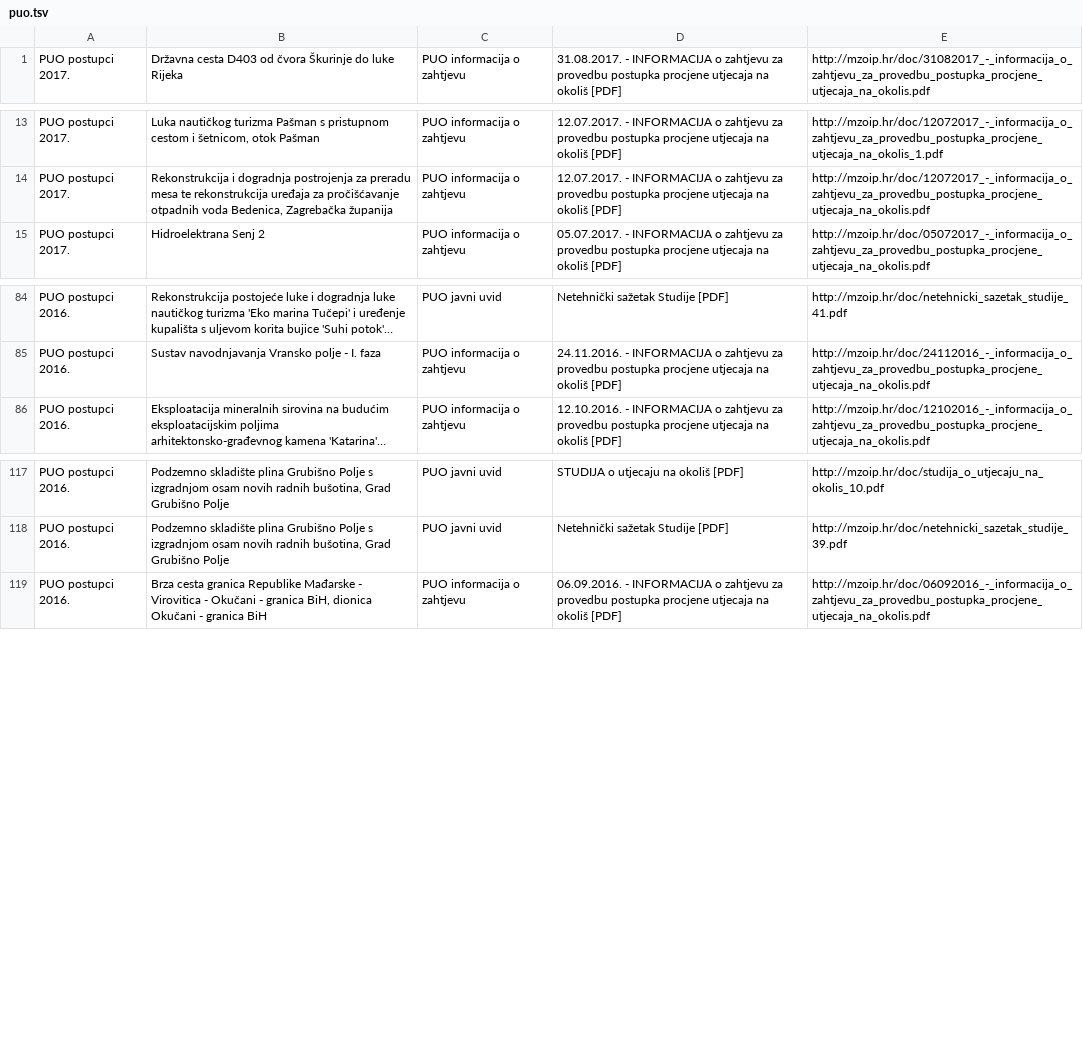
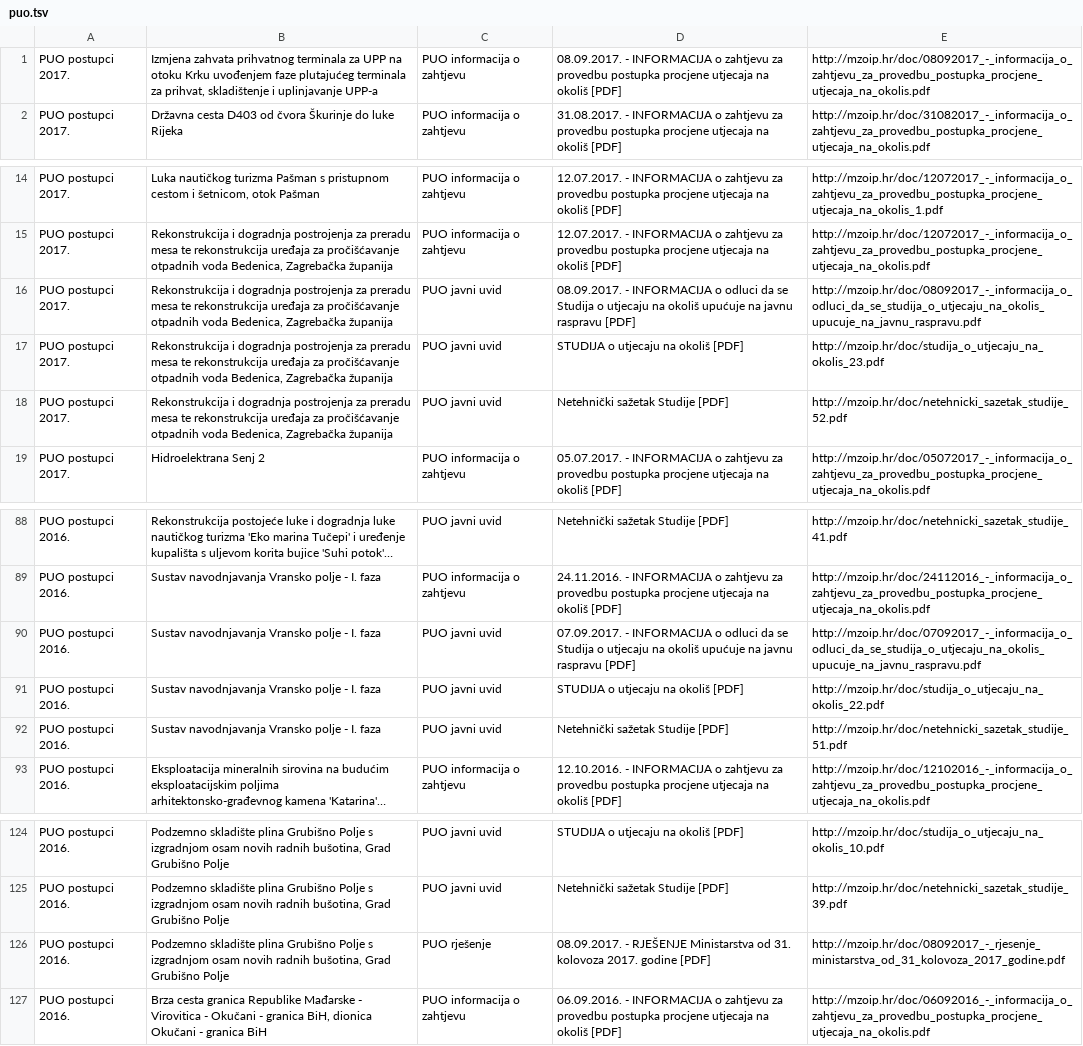
Before and after one commit to udruga-biom/puo-arhiva, a TSV file: puo.tsv, drawn as a sheet; only a part is shown, gaps mark what is left out; long unchanged cells end in …; the diff names each change by its address in the sheet, - before the commit and + after, or states it on an @@ line.

```diff
--- a/puo.tsv
+++ b/puo.tsv
+row 1: PUO postupci 2017. | Izmjena zahvata prihvatnog terminala za UPP na otoku Krku uvođenjem faze plutajućeg terminala za prihvat, skladištenje i uplinjavanje UPP-a | PUO informacija o zahtjevu | 08.09.2017. - INFORMACIJA o zahtjevu za provedbu postupka procjene utjecaja na okoliš [PDF] | http://mzoip.hr/doc/08092017_-_informacija_o_zahtjevu_za_provedbu_postupka_procjene_utjecaja_na_okolis.pdf
+row 16: PUO postupci 2017. | Rekonstrukcija i dogradnja postrojenja za preradu mesa te rekonstrukcija uređaja za pročišćavanje otpadnih voda Bedenica, Zagrebačka županija | PUO javni uvid | 08.09.2017. - INFORMACIJA o odluci da se Studija o utjecaju na okoliš upućuje na javnu raspravu [PDF] | http://mzoip.hr/doc/08092017_-_informacija_o_odluci_da_se_studija_o_utjecaju_na_okolis_upucuje_na_javnu_raspravu.pdf
+row 17: PUO postupci 2017. | Rekonstrukcija i dogradnja postrojenja za preradu mesa te rekonstrukcija uređaja za pročišćavanje otpadnih voda Bedenica, Zagrebačka županija | PUO javni uvid | STUDIJA o utjecaju na okoliš [PDF] | http://mzoip.hr/doc/studija_o_utjecaju_na_okolis_23.pdf
+row 18: PUO postupci 2017. | Rekonstrukcija i dogradnja postrojenja za preradu mesa te rekonstrukcija uređaja za pročišćavanje otpadnih voda Bedenica, Zagrebačka županija | PUO javni uvid | Netehnički sažetak Studije [PDF] | http://mzoip.hr/doc/netehnicki_sazetak_studije_52.pdf
+row 90: PUO postupci 2016. | Sustav navodnjavanja Vransko polje - I. faza | PUO javni uvid | 07.09.2017. - INFORMACIJA o odluci da se Studija o utjecaju na okoliš upućuje na javnu raspravu [PDF] | http://mzoip.hr/doc/07092017_-_informacija_o_odluci_da_se_studija_o_utjecaju_na_okolis_upucuje_na_javnu_raspravu.pdf
+row 91: PUO postupci 2016. | Sustav navodnjavanja Vransko polje - I. faza | PUO javni uvid | STUDIJA o utjecaju na okoliš [PDF] | http://mzoip.hr/doc/studija_o_utjecaju_na_okolis_22.pdf
+row 92: PUO postupci 2016. | Sustav navodnjavanja Vransko polje - I. faza | PUO javni uvid | Netehnički sažetak Studije [PDF] | http://mzoip.hr/doc/netehnicki_sazetak_studije_51.pdf
+row 126: PUO postupci 2016. | Podzemno skladište plina Grubišno Polje s izgradnjom osam novih radnih bušotina, Grad Grubišno Polje | PUO rješenje | 08.09.2017. - RJEŠENJE Ministarstva od 31. kolovoza 2017. godine [PDF] | http://mzoip.hr/doc/08092017_-_rjesenje_ministarstva_od_31_kolovoza_2017_godine.pdf
```
Also changed, not shown: opuo.tsv.
